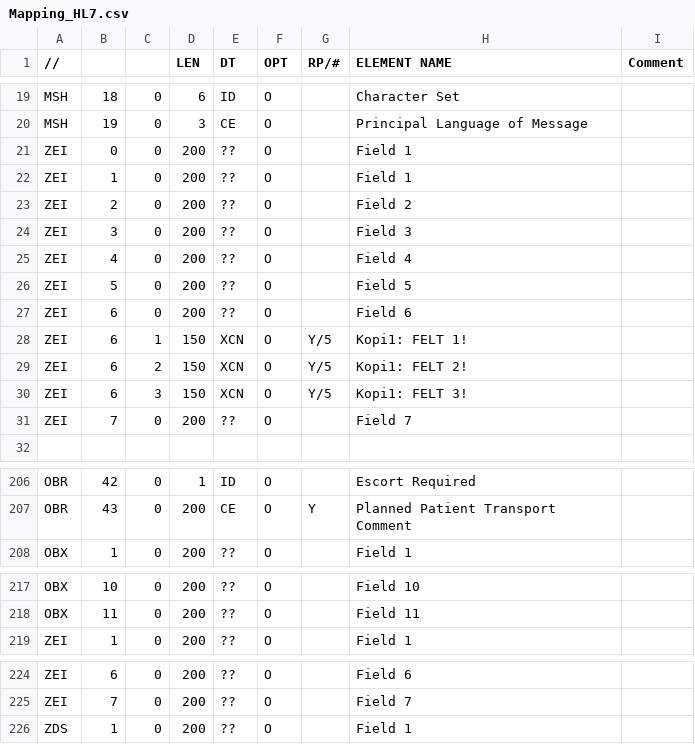
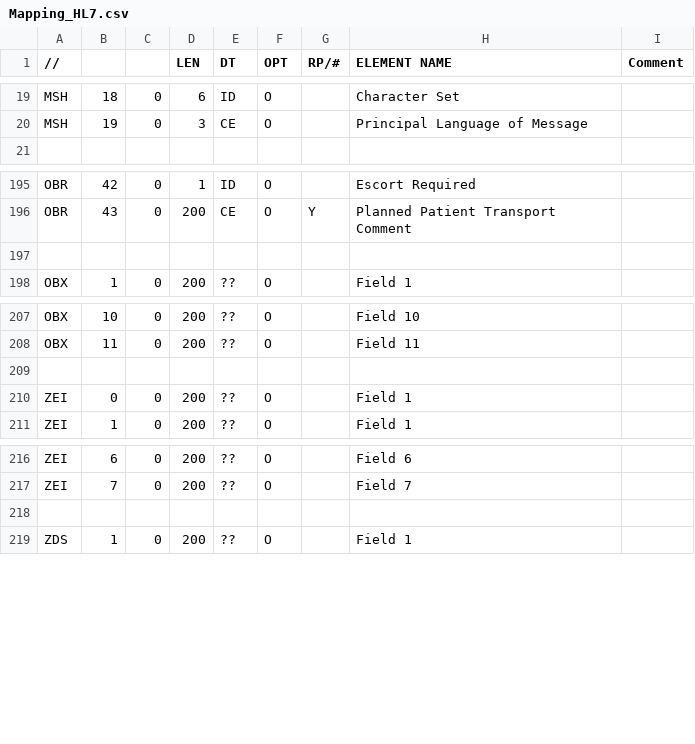
Before and after one commit to ektesarping/Hl7Parser-v1.01, a CSV file: HL7Parser/DataModel/AdditionalFiles/Mapping_HL7.csv, drawn as a sheet; only a part is shown, gaps mark what is left out; removed rows and columns are numbered as before the commit, all else as after; the diff names each change by its address in the sheet, - before the commit and + after, or states it on an @@ line.

Commit message:
Korrigert mapping.

```diff
--- a/HL7Parser/DataModel/AdditionalFiles/Mapping_HL7.csv
+++ b/HL7Parser/DataModel/AdditionalFiles/Mapping_HL7.csv
-row 22: ZEI | 1 | 0 | 200 | ?? | O |  | Field 1
-row 23: ZEI | 2 | 0 | 200 | ?? | O |  | Field 2
-row 24: ZEI | 3 | 0 | 200 | ?? | O |  | Field 3
-row 25: ZEI | 4 | 0 | 200 | ?? | O |  | Field 4
-row 26: ZEI | 5 | 0 | 200 | ?? | O |  | Field 5
-row 27: ZEI | 6 | 0 | 200 | ?? | O |  | Field 6
-row 28: ZEI | 6 | 1 | 150 | XCN | O | Y/5 | Kopi1: FELT 1!
-row 29: ZEI | 6 | 2 | 150 | XCN | O | Y/5 | Kopi1: FELT 2!
-row 30: ZEI | 6 | 3 | 150 | XCN | O | Y/5 | Kopi1: FELT 3!
-row 31: ZEI | 7 | 0 | 200 | ?? | O |  | Field 7
+row 197: (empty)
+row 209: (empty)
@@ row 21 moved to row 210: ZEI @@
+row 218: (empty)
```
